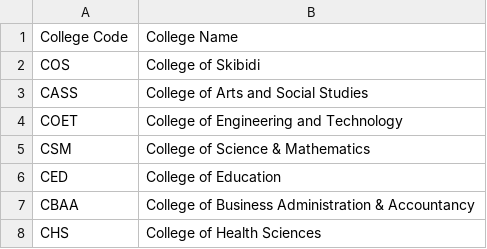
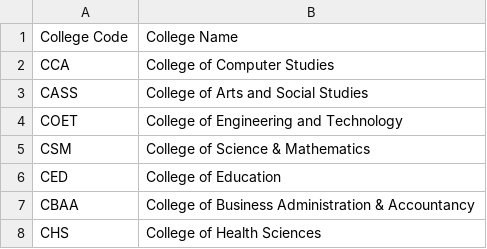
Before and after one commit to fallerfare/SSIS, a CSV file: DATA/Colleges.csv, drawn as a sheet; removed rows and columns are numbered as before the commit, all else as after; the diff names each change by its address in the sheet, - before the commit and + after, or states it on an @@ line.

```diff
--- a/DATA/Colleges.csv
+++ b/DATA/Colleges.csv
-row 2: COS | College of Skibidi
+row 2: CCA | College of Computer Studies
```
Also changed, not shown: DATA/Programs.csv, DATA/Students.csv, 5 other files.
